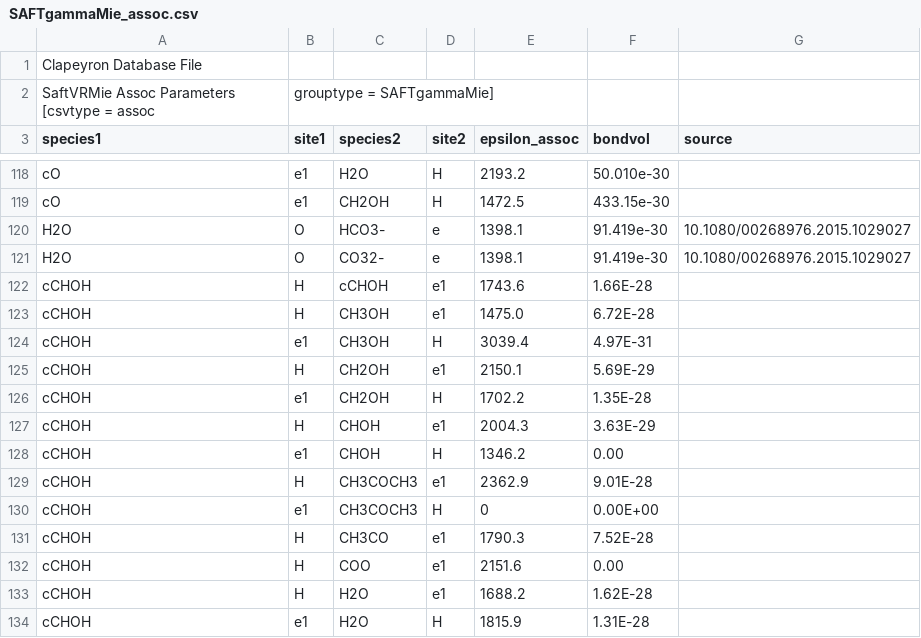
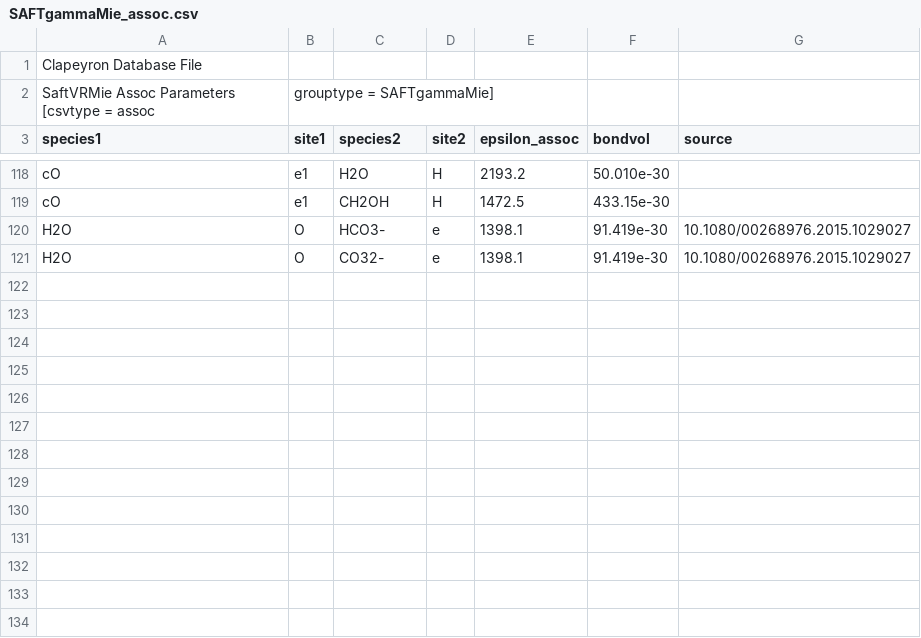
Before and after one commit to Caitlin-Breytenbach/Clapeyron.jl, a CSV file: database/SAFT/SAFTgammaMie/SAFTgammaMie_assoc.csv, drawn as a sheet; only a part is shown, gaps mark what is left out; the diff names each change by its address in the sheet, - before the commit and + after, or states it on an @@ line.

Commit message:
remove stuff

```diff
--- a/database/SAFT/SAFTgammaMie/SAFTgammaMie_assoc.csv
+++ b/database/SAFT/SAFTgammaMie/SAFTgammaMie_assoc.csv
-row 122: cCHOH | H | cCHOH | e1 | 1743.6 | 1.66E-28
-row 123: cCHOH | H | CH3OH | e1 | 1475.0 | 6.72E-28
-row 124: cCHOH | e1 | CH3OH | H | 3039.4 | 4.97E-31
-row 125: cCHOH | H | CH2OH | e1 | 2150.1 | 5.69E-29
-row 126: cCHOH | e1 | CH2OH | H | 1702.2 | 1.35E-28
-row 127: cCHOH | H | CHOH | e1 | 2004.3 | 3.63E-29
-row 128: cCHOH | e1 | CHOH | H | 1346.2 | 0.00
-row 129: cCHOH | H | CH3COCH3 | e1 | 2362.9 | 9.01E-28
-row 130: cCHOH | e1 | CH3COCH3 | H | 0 | 0.00E+00
-row 131: cCHOH | H | CH3CO | e1 | 1790.3 | 7.52E-28
-row 132: cCHOH | H | COO | e1 | 2151.6 | 0.00
-row 133: cCHOH | H | H2O | e1 | 1688.2 | 1.62E-28
-row 134: cCHOH | e1 | H2O | H | 1815.9 | 1.31E-28
```
